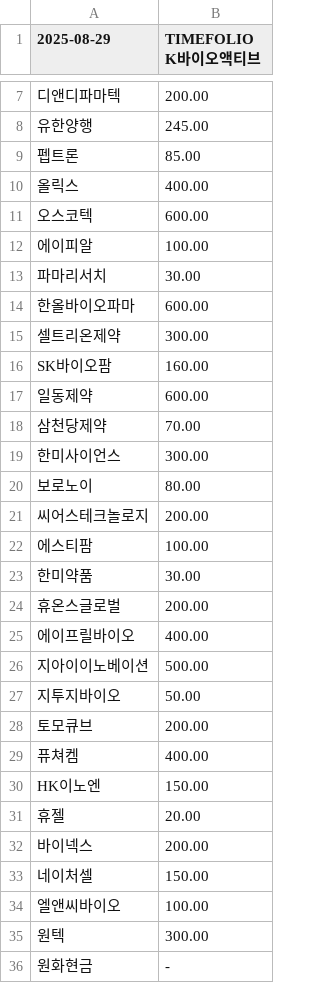
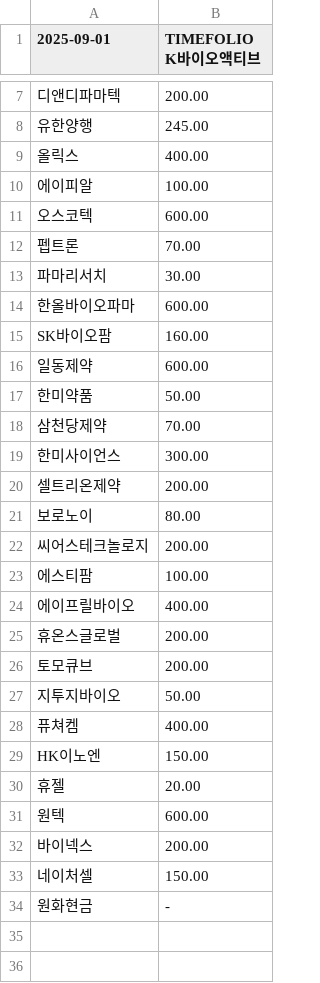
Before and after one commit to gunhoon/etf-timefolio, a CSV file: etf_pdf_463050_latest.csv, drawn as a sheet; only a part is shown, gaps mark what is left out; the diff covers the shown part only.

```diff
--- a/etf_pdf_463050_latest.csv
+++ b/etf_pdf_463050_latest.csv
@@ -1 +1 @@
-2025-08-29,TIMEFOLIO K바이오액티브
+2025-09-01,TIMEFOLIO K바이오액티브
@@ -8,13 +8,14 @@
 유한양행,245.00
-펩트론,85.00
 올릭스,400.00
+에이피알,100.00
 오스코텍,600.00
-에이피알,100.00
+펩트론,70.00
 파마리서치,30.00
 한올바이오파마,600.00
-셀트리온제약,300.00
 SK바이오팜,160.00
 일동제약,600.00
+한미약품,50.00
 삼천당제약,70.00
 한미사이언스,300.00
+셀트리온제약,200.00
 보로노이,80.00
@@ -22,8 +23,6 @@ SK바이오팜,160.00
 에스티팜,100.00
-한미약품,30.00
+에이프릴바이오,400.00
 휴온스글로벌,200.00
-에이프릴바이오,400.00
-지아이이노베이션,500.00
+토모큐브,200.00
 지투지바이오,50.00
-토모큐브,200.00
 퓨쳐켐,400.00
@@ -31,6 +30,5 @@ HK이노엔,150.00
 휴젤,20.00
+원텍,600.00
 바이넥스,200.00
 네이처셀,150.00
-엘앤씨바이오,100.00
-원텍,300.00
 원화현금,-
```
Also changed, not shown: 1 edited cell elsewhere in this file, etf_pdf_385710_latest.csv, etf_pdf_385720_latest.csv, 4 other files.
